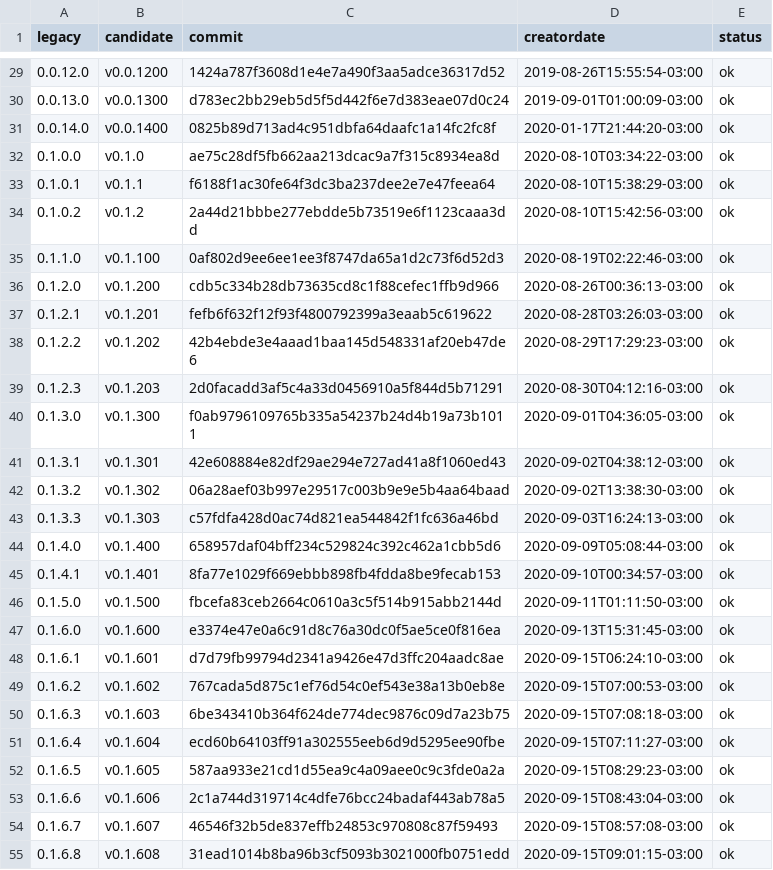
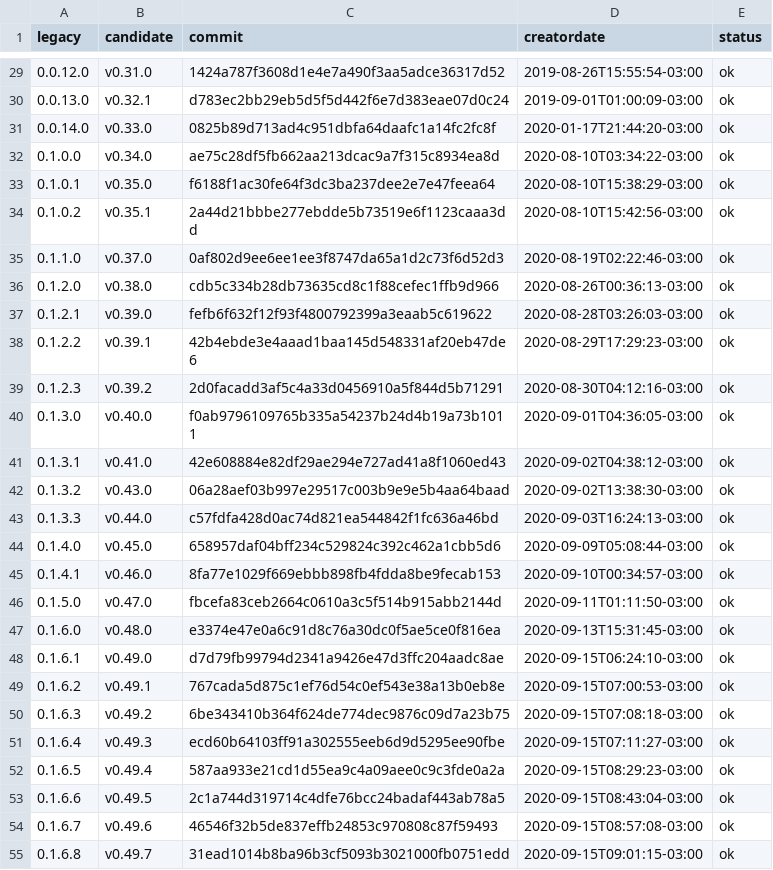
Before and after one commit to iuriguilherme/iacecil, a TSV file: docs/versioning/tag-mapping.tsv, drawn as a sheet; only a part is shown, gaps mark what is left out; the diff covers the shown part only.

```diff
--- a/docs/versioning/tag-mapping.tsv
+++ b/docs/versioning/tag-mapping.tsv
@@ -29,27 +29,27 @@ legacy	candidate	commit	creatordate	status
-0.0.12.0	v0.0.1200	1424a787f3608d1e4e7a490f3aa5adce36317d52	2019-08-26T15:55:54-03:00	ok
-0.0.13.0	v0.0.1300	d783ec2bb29eb5d5f5d442f6e7d383eae07d0c24	2019-09-01T01:00:09-03:00	ok
-0.0.14.0	v0.0.1400	0825b89d713ad4c951dbfa64daafc1a14fc2fc8f	2020-01-17T21:44:20-03:00	ok
-0.1.0.0	v0.1.0	ae75c28df5fb662aa213dcac9a7f315c8934ea8d	2020-08-10T03:34:22-03:00	ok
-0.1.0.1	v0.1.1	f6188f1ac30fe64f3dc3ba237dee2e7e47feea64	2020-08-10T15:38:29-03:00	ok
-0.1.0.2	v0.1.2	2a44d21bbbe277ebdde5b73519e6f1123caaa3dd	2020-08-10T15:42:56-03:00	ok
-0.1.1.0	v0.1.100	0af802d9ee6ee1ee3f8747da65a1d2c73f6d52d3	2020-08-19T02:22:46-03:00	ok
-0.1.2.0	v0.1.200	cdb5c334b28db73635cd8c1f88cefec1ffb9d966	2020-08-26T00:36:13-03:00	ok
-0.1.2.1	v0.1.201	fefb6f632f12f93f4800792399a3eaab5c619622	2020-08-28T03:26:03-03:00	ok
-0.1.2.2	v0.1.202	42b4ebde3e4aaad1baa145d548331af20eb47de6	2020-08-29T17:29:23-03:00	ok
-0.1.2.3	v0.1.203	2d0facadd3af5c4a33d0456910a5f844d5b71291	2020-08-30T04:12:16-03:00	ok
-0.1.3.0	v0.1.300	f0ab9796109765b335a54237b24d4b19a73b1011	2020-09-01T04:36:05-03:00	ok
-0.1.3.1	v0.1.301	42e608884e82df29ae294e727ad41a8f1060ed43	2020-09-02T04:38:12-03:00	ok
-0.1.3.2	v0.1.302	06a28aef03b997e29517c003b9e9e5b4aa64baad	2020-09-02T13:38:30-03:00	ok
-0.1.3.3	v0.1.303	c57fdfa428d0ac74d821ea544842f1fc636a46bd	2020-09-03T16:24:13-03:00	ok
-0.1.4.0	v0.1.400	658957daf04bff234c529824c392c462a1cbb5d6	2020-09-09T05:08:44-03:00	ok
-0.1.4.1	v0.1.401	8fa77e1029f669ebbb898fb4fdda8be9fecab153	2020-09-10T00:34:57-03:00	ok
-0.1.5.0	v0.1.500	fbcefa83ceb2664c0610a3c5f514b915abb2144d	2020-09-11T01:11:50-03:00	ok
-0.1.6.0	v0.1.600	e3374e47e0a6c91d8c76a30dc0f5ae5ce0f816ea	2020-09-13T15:31:45-03:00	ok
-0.1.6.1	v0.1.601	d7d79fb99794d2341a9426e47d3ffc204aadc8ae	2020-09-15T06:24:10-03:00	ok
-0.1.6.2	v0.1.602	767cada5d875c1ef76d54c0ef543e38a13b0eb8e	2020-09-15T07:00:53-03:00	ok
-0.1.6.3	v0.1.603	6be343410b364f624de774dec9876c09d7a23b75	2020-09-15T07:08:18-03:00	ok
-0.1.6.4	v0.1.604	ecd60b64103ff91a302555eeb6d9d5295ee90fbe	2020-09-15T07:11:27-03:00	ok
-0.1.6.5	v0.1.605	587aa933e21cd1d55ea9c4a09aee0c9c3fde0a2a	2020-09-15T08:29:23-03:00	ok
-0.1.6.6	v0.1.606	2c1a744d319714c4dfe76bcc24badaf443ab78a5	2020-09-15T08:43:04-03:00	ok
-0.1.6.7	v0.1.607	46546f32b5de837effb24853c970808c87f59493	2020-09-15T08:57:08-03:00	ok
-0.1.6.8	v0.1.608	31ead1014b8ba96b3cf5093b3021000fb0751edd	2020-09-15T09:01:15-03:00	ok
+0.0.12.0	v0.31.0	1424a787f3608d1e4e7a490f3aa5adce36317d52	2019-08-26T15:55:54-03:00	ok
+0.0.13.0	v0.32.1	d783ec2bb29eb5d5f5d442f6e7d383eae07d0c24	2019-09-01T01:00:09-03:00	ok
+0.0.14.0	v0.33.0	0825b89d713ad4c951dbfa64daafc1a14fc2fc8f	2020-01-17T21:44:20-03:00	ok
+0.1.0.0	v0.34.0	ae75c28df5fb662aa213dcac9a7f315c8934ea8d	2020-08-10T03:34:22-03:00	ok
+0.1.0.1	v0.35.0	f6188f1ac30fe64f3dc3ba237dee2e7e47feea64	2020-08-10T15:38:29-03:00	ok
+0.1.0.2	v0.35.1	2a44d21bbbe277ebdde5b73519e6f1123caaa3dd	2020-08-10T15:42:56-03:00	ok
+0.1.1.0	v0.37.0	0af802d9ee6ee1ee3f8747da65a1d2c73f6d52d3	2020-08-19T02:22:46-03:00	ok
+0.1.2.0	v0.38.0	cdb5c334b28db73635cd8c1f88cefec1ffb9d966	2020-08-26T00:36:13-03:00	ok
+0.1.2.1	v0.39.0	fefb6f632f12f93f4800792399a3eaab5c619622	2020-08-28T03:26:03-03:00	ok
+0.1.2.2	v0.39.1	42b4ebde3e4aaad1baa145d548331af20eb47de6	2020-08-29T17:29:23-03:00	ok
+0.1.2.3	v0.39.2	2d0facadd3af5c4a33d0456910a5f844d5b71291	2020-08-30T04:12:16-03:00	ok
+0.1.3.0	v0.40.0	f0ab9796109765b335a54237b24d4b19a73b1011	2020-09-01T04:36:05-03:00	ok
+0.1.3.1	v0.41.0	42e608884e82df29ae294e727ad41a8f1060ed43	2020-09-02T04:38:12-03:00	ok
+0.1.3.2	v0.43.0	06a28aef03b997e29517c003b9e9e5b4aa64baad	2020-09-02T13:38:30-03:00	ok
+0.1.3.3	v0.44.0	c57fdfa428d0ac74d821ea544842f1fc636a46bd	2020-09-03T16:24:13-03:00	ok
+0.1.4.0	v0.45.0	658957daf04bff234c529824c392c462a1cbb5d6	2020-09-09T05:08:44-03:00	ok
+0.1.4.1	v0.46.0	8fa77e1029f669ebbb898fb4fdda8be9fecab153	2020-09-10T00:34:57-03:00	ok
+0.1.5.0	v0.47.0	fbcefa83ceb2664c0610a3c5f514b915abb2144d	2020-09-11T01:11:50-03:00	ok
+0.1.6.0	v0.48.0	e3374e47e0a6c91d8c76a30dc0f5ae5ce0f816ea	2020-09-13T15:31:45-03:00	ok
+0.1.6.1	v0.49.0	d7d79fb99794d2341a9426e47d3ffc204aadc8ae	2020-09-15T06:24:10-03:00	ok
+0.1.6.2	v0.49.1	767cada5d875c1ef76d54c0ef543e38a13b0eb8e	2020-09-15T07:00:53-03:00	ok
+0.1.6.3	v0.49.2	6be343410b364f624de774dec9876c09d7a23b75	2020-09-15T07:08:18-03:00	ok
+0.1.6.4	v0.49.3	ecd60b64103ff91a302555eeb6d9d5295ee90fbe	2020-09-15T07:11:27-03:00	ok
+0.1.6.5	v0.49.4	587aa933e21cd1d55ea9c4a09aee0c9c3fde0a2a	2020-09-15T08:29:23-03:00	ok
+0.1.6.6	v0.49.5	2c1a744d319714c4dfe76bcc24badaf443ab78a5	2020-09-15T08:43:04-03:00	ok
+0.1.6.7	v0.49.6	46546f32b5de837effb24853c970808c87f59493	2020-09-15T08:57:08-03:00	ok
+0.1.6.8	v0.49.7	31ead1014b8ba96b3cf5093b3021000fb0751edd	2020-09-15T09:01:15-03:00	ok
```
Also changed, not shown: 1 removed row and 169 edited cells elsewhere in this file, 1 other file.
